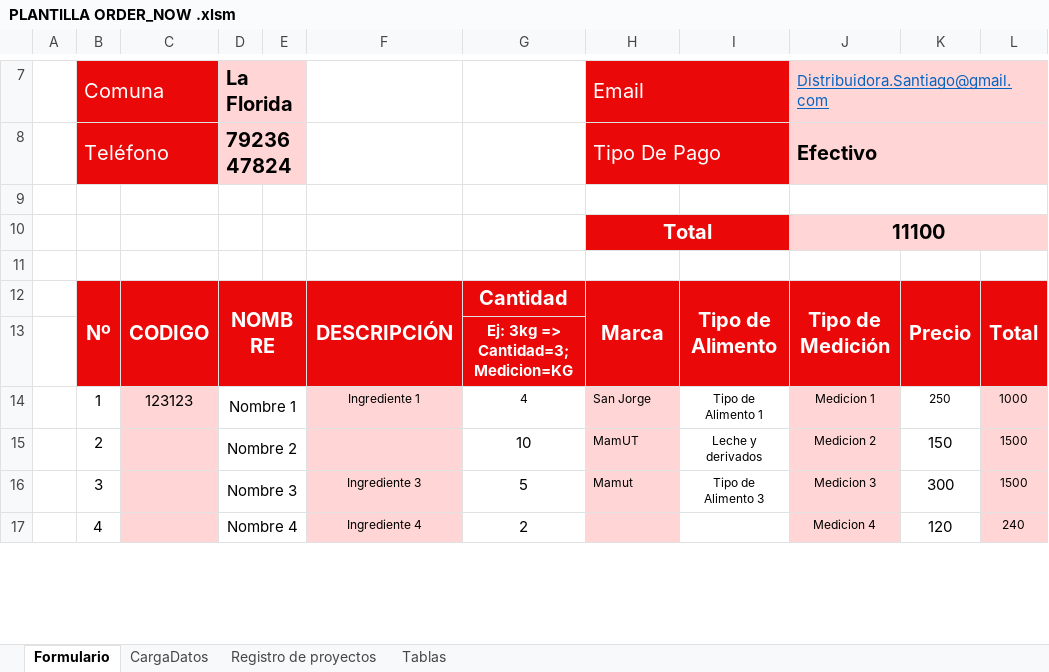
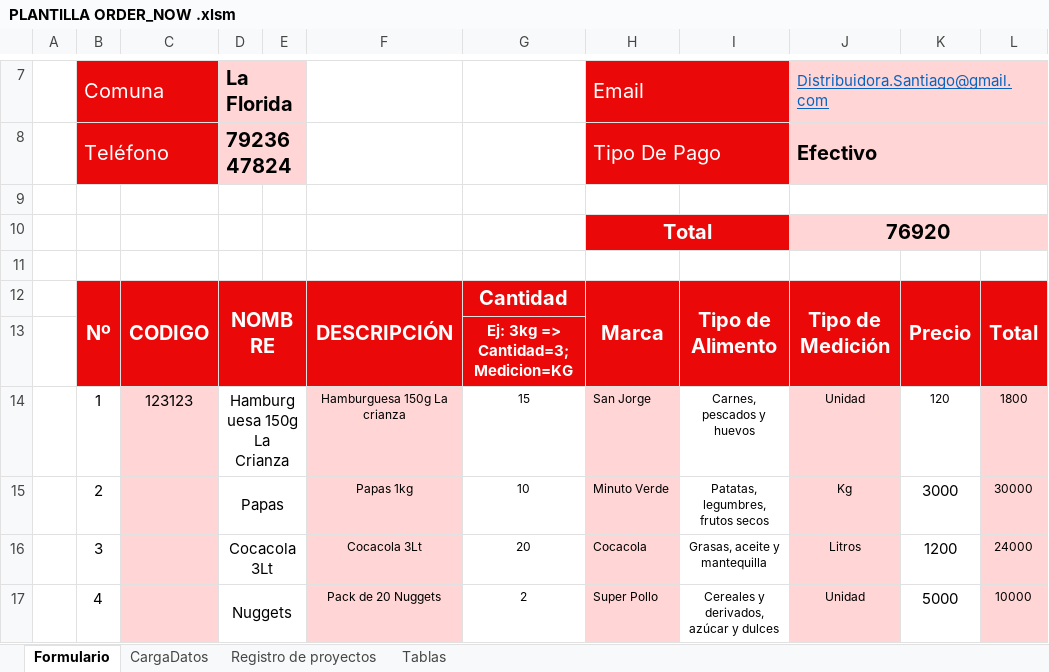
Before and after one commit to EugenioEscobar/OrderNowWeb, an Excel workbook: Archivos/PLANTILLA ORDER_NOW .xlsm, sheet Formulario, drawn as a sheet; only a part is shown, gaps mark what is left out; values as stored, in another font and other column widths than the file's, no borders; conditional formats not drawn; the diff covers the shown part only; the diff names each change by its address in the sheet, - before the commit and + after, or states it on an @@ line.

```diff
--- a/Archivos/PLANTILLA ORDER_NOW .xlsm (sheet Formulario)
+++ b/Archivos/PLANTILLA ORDER_NOW .xlsm (sheet Formulario)
-J10: 11100
+J10: 76920
-D14: Nombre 1
+D14: Hamburguesa 150g La Crianza
-F14: Ingrediente 1
+F14: Hamburguesa 150g La crianza
-G14: 4
+G14: 15
-I14: Tipo de Alimento 1
+I14: Carnes, pescados y huevos
-J14: Medicion 1
+J14: Unidad
-K14: 250
+K14: 120
-L14: 1000
+L14: 1800
-D15: Nombre 2
+D15: Papas
-F15: (empty)
+F15: Papas 1kg
@@ G15:G17 text size: smaller @@
-H15: MamUT
+H15: Minuto Verde
-I15: Leche y derivados
+I15: Patatas, legumbres, frutos secos
-J15: Medicion 2
+J15: Kg
-K15: 150
+K15: 3000
-L15: 1500
+L15: 30000
-D16: Nombre 3
+D16: Cocacola 3Lt
-F16: Ingrediente 3
+F16: Cocacola 3Lt
-G16: 5
+G16: 20
-H16: Mamut
+H16: Cocacola
-I16: Tipo de Alimento 3
+I16: Grasas, aceite y mantequilla
-J16: Medicion 3
+J16: Litros
-K16: 300
+K16: 1200
-L16: 1500
+L16: 24000
-D17: Nombre 4
+D17: Nuggets
-F17: Ingrediente 4
+F17: Pack de 20 Nuggets
-H17: (empty)
+H17: Super Pollo
-I17: (empty)
+I17: Cereales y derivados, azúcar y dulces
-J17: Medicion 4
+J17: Unidad
-K17: 120
+K17: 5000
-L17: 240
+L17: 10000
```
Also changed, not shown: 16 edited cells and cell formats elsewhere in this sheet, sheet CargaDatos, 50 other files.
